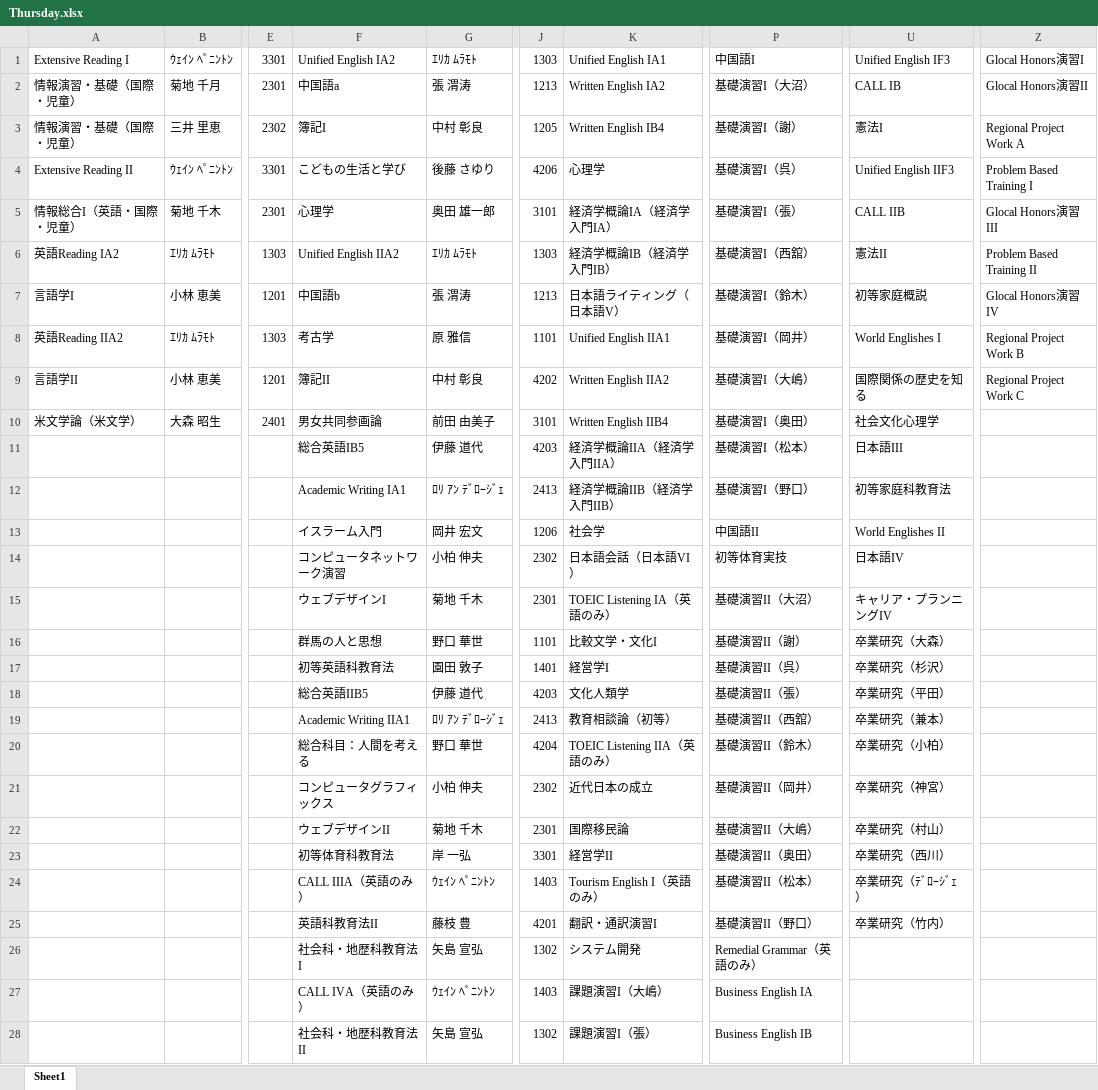
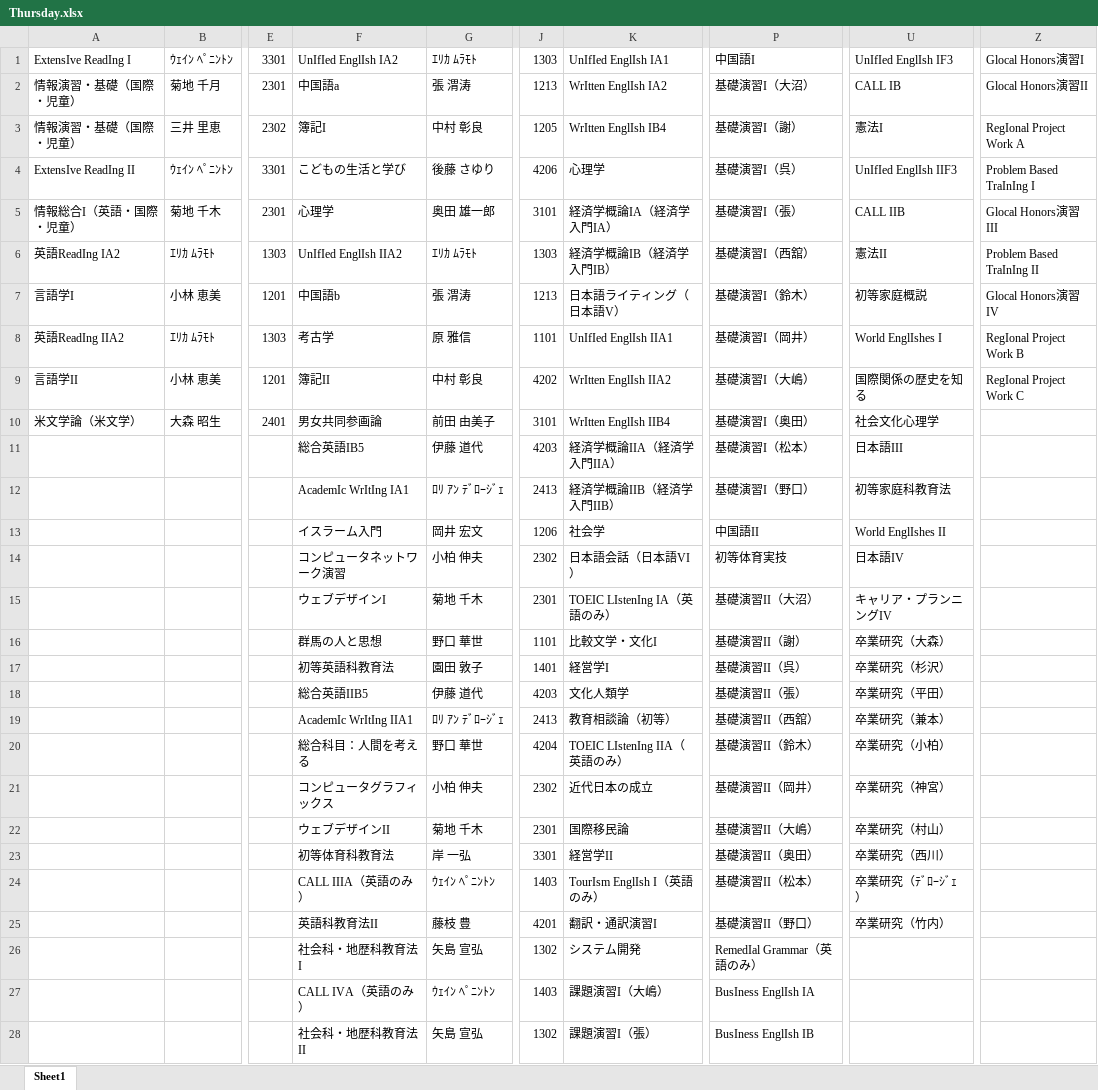
Before and after one commit to araki-shogo/syllabus, an Excel workbook: app/Http/Python/excel/Thursday.xlsx, sheet Sheet1, drawn as a sheet; only a part is shown, gaps mark what is left out; values as stored, in another font and other column widths than the file's, no borders; the diff covers the shown part only; the diff names each change by its address in the sheet, - before the commit and + after, or states it on an @@ line.

```diff
--- a/app/Http/Python/excel/Thursday.xlsx (sheet Sheet1)
+++ b/app/Http/Python/excel/Thursday.xlsx (sheet Sheet1)
-A1: Extensive Reading I
+A1: ExtensIve ReadIng I
-F1: Unified English IA2
+F1: UnIfIed EnglIsh IA2
-K1: Unified English IA1
+K1: UnIfIed EnglIsh IA1
-U1: Unified English IF3
+U1: UnIfIed EnglIsh IF3
-K2: Written English IA2
+K2: WrItten EnglIsh IA2
-K3: Written English IB4
+K3: WrItten EnglIsh IB4
-Z3: Regional Project Work A
+Z3: RegIonal Project Work A
-A4: Extensive Reading II
+A4: ExtensIve ReadIng II
-U4: Unified English IIF3
+U4: UnIfIed EnglIsh IIF3
-Z4: Problem Based Training I
+Z4: Problem Based TraInIng I
-A6: 英語Reading IA2
+A6: 英語ReadIng IA2
-F6: Unified English IIA2
+F6: UnIfIed EnglIsh IIA2
-Z6: Problem Based Training II
+Z6: Problem Based TraInIng II
-A8: 英語Reading IIA2
+A8: 英語ReadIng IIA2
-K8: Unified English IIA1
+K8: UnIfIed EnglIsh IIA1
-U8: World Englishes I
+U8: World EnglIshes I
-Z8: Regional Project Work B
+Z8: RegIonal Project Work B
-K9: Written English IIA2
+K9: WrItten EnglIsh IIA2
-Z9: Regional Project Work C
+Z9: RegIonal Project Work C
-K10: Written English IIB4
+K10: WrItten EnglIsh IIB4
-F12: Academic Writing IA1
+F12: AcademIc WrItIng IA1
-U13: World Englishes II
+U13: World EnglIshes II
-K15: TOEIC Listening IA（英語のみ）
+K15: TOEIC LIstenIng IA（英語のみ）
-F19: Academic Writing IIA1
+F19: AcademIc WrItIng IIA1
-K20: TOEIC Listening IIA（英語のみ）
+K20: TOEIC LIstenIng IIA（英語のみ）
-K24: Tourism English I（英語のみ）
+K24: TourIsm EnglIsh I（英語のみ）
-P26: Remedial Grammar（英語のみ）
+P26: RemedIal Grammar（英語のみ）
-P27: Business English IA
+P27: BusIness EnglIsh IA
-P28: Business English IB
+P28: BusIness EnglIsh IB
```
Also changed, not shown: 8 edited cells elsewhere in this sheet, app/Http/Python/excel/Friday.xlsx, app/Http/Python/excel/Monday.xlsx, 9 other files.
